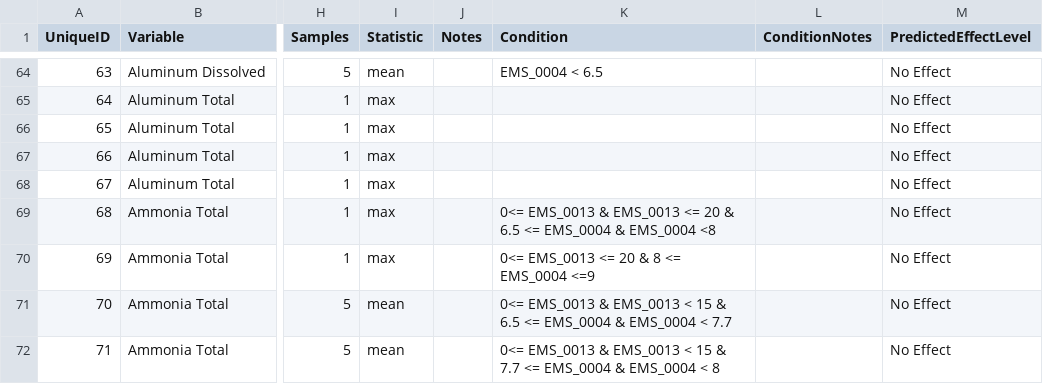
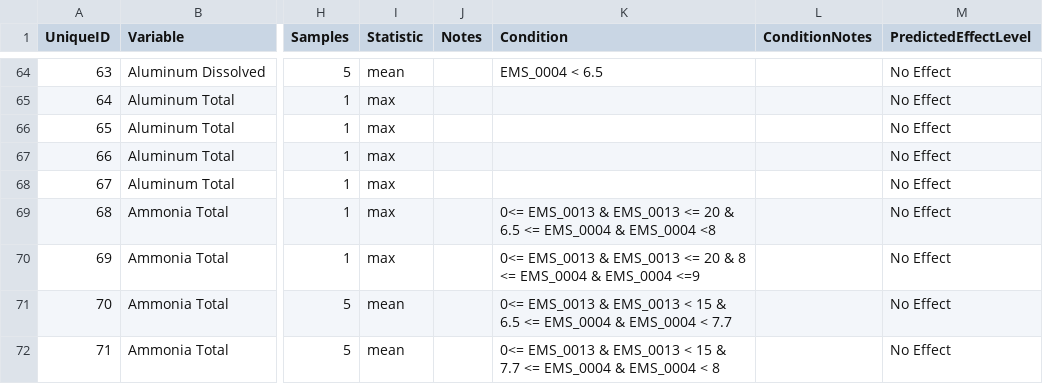
Before and after one commit to bcgov/wqg_data, a CSV file: all_wqgs.csv, drawn as a sheet; only a part is shown, gaps mark what is left out; the diff names each change by its address in the sheet, - before the commit and + after, or states it on an @@ line.

Commit message:
fix Condition R expr

```diff
--- a/all_wqgs.csv
+++ b/all_wqgs.csv
-K70 (Condition): 0<= EMS_0013 <= 20 & 8 <= EMS_0004 <=9
+K70 (Condition): 0<= EMS_0013 & EMS_0013 <= 20 & 8 <= EMS_0004 & EMS_0004 <=9
```
Also changed, not shown: 2 other files.
